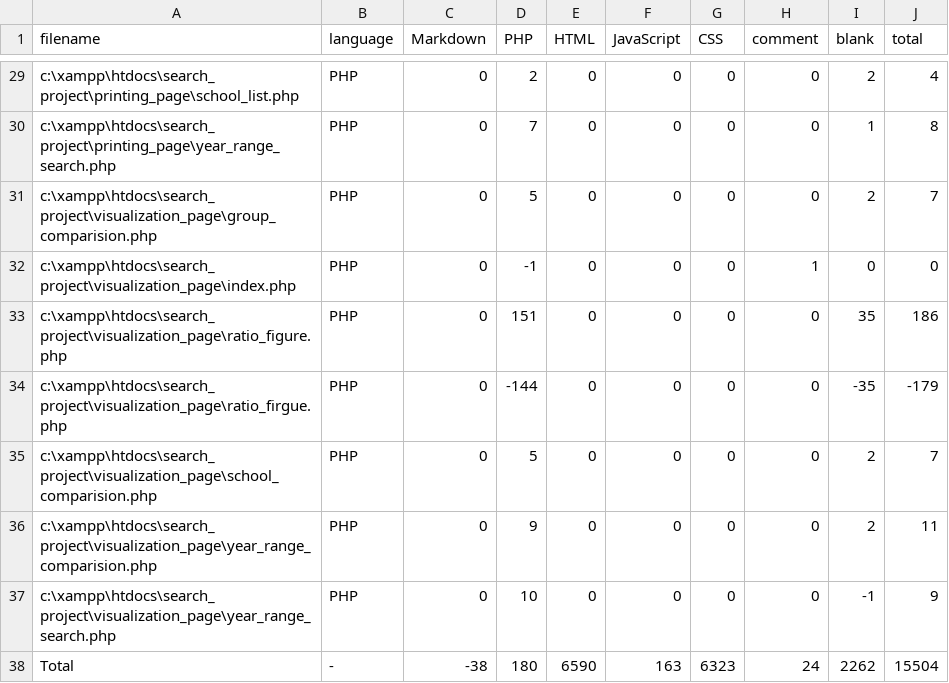
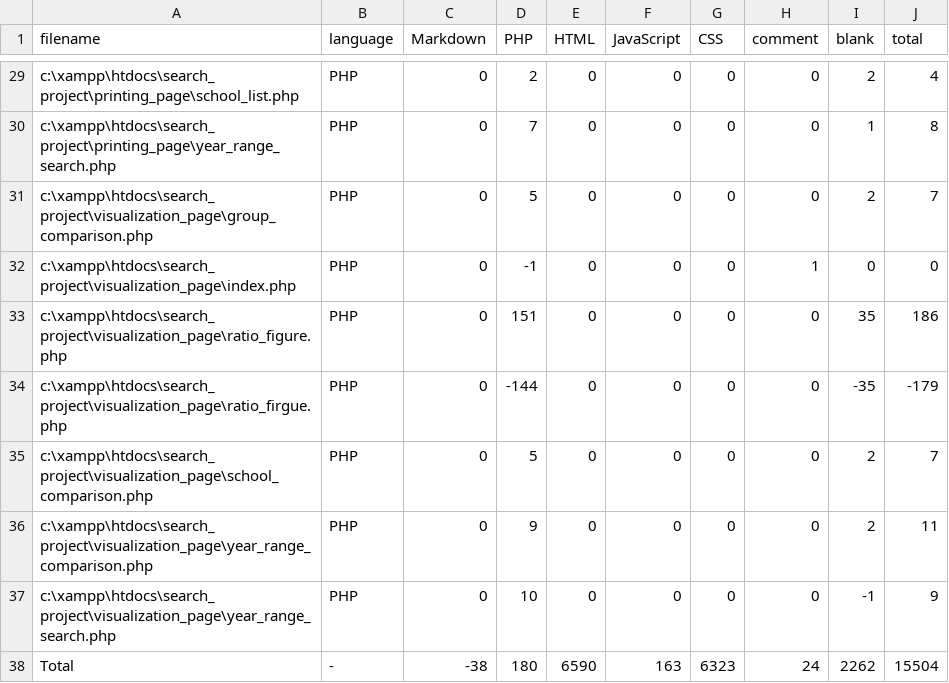
Before and after one commit to longtoZ/score, a CSV file: docs_page/doc/diff.csv, drawn as a sheet; only a part is shown, gaps mark what is left out.

```diff
--- a/docs_page/doc/diff.csv
+++ b/docs_page/doc/diff.csv
@@ -30,3 +30,3 @@
 "c:\xampp\htdocs\search_project\printing_page\year_range_search.php", "PHP", 0, 7, 0, 0, 0, 0, 1, 8
-"c:\xampp\htdocs\search_project\visualization_page\group_comparision.php", "PHP", 0, 5, 0, 0, 0, 0, 2, 7
+"c:\xampp\htdocs\search_project\visualization_page\group_comparison.php", "PHP", 0, 5, 0, 0, 0, 0, 2, 7
 "c:\xampp\htdocs\search_project\visualization_page\index.php", "PHP", 0, -1, 0, 0, 0, 1, 0, 0
@@ -34,4 +34,4 @@
 "c:\xampp\htdocs\search_project\visualization_page\ratio_firgue.php", "PHP", 0, -144, 0, 0, 0, 0, -35, -179
-"c:\xampp\htdocs\search_project\visualization_page\school_comparision.php", "PHP", 0, 5, 0, 0, 0, 0, 2, 7
-"c:\xampp\htdocs\search_project\visualization_page\year_range_comparision.php", "PHP", 0, 9, 0, 0, 0, 0, 2, 11
+"c:\xampp\htdocs\search_project\visualization_page\school_comparison.php", "PHP", 0, 5, 0, 0, 0, 0, 2, 7
+"c:\xampp\htdocs\search_project\visualization_page\year_range_comparison.php", "PHP", 0, 9, 0, 0, 0, 0, 2, 11
 "c:\xampp\htdocs\search_project\visualization_page\year_range_search.php", "PHP", 0, 10, 0, 0, 0, 0, -1, 9
```
Also changed, not shown: docs_page/doc/results.csv, 28 other files.
